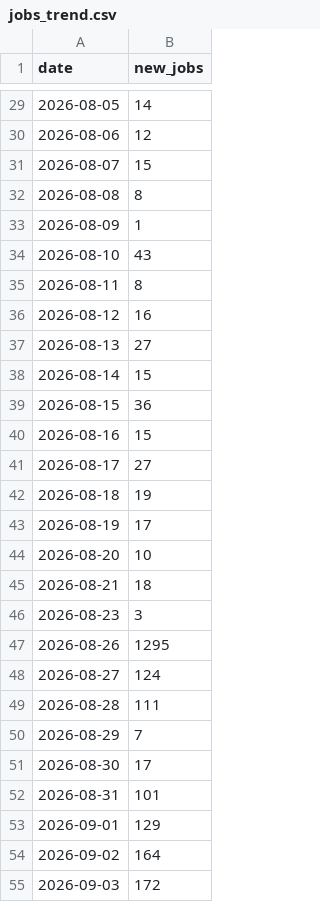
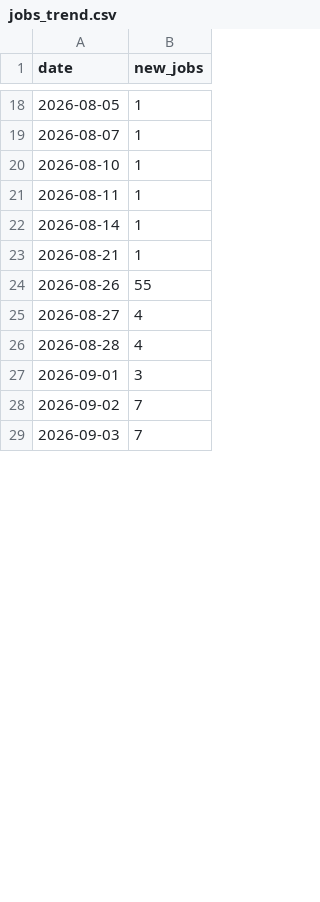
Before and after one commit to ritesh8303/dataforge, a CSV file: data/gold/jobs_trend.csv, drawn as a sheet; only a part is shown, gaps mark what is left out; the diff covers the shown part only.

```diff
--- a/data/gold/jobs_trend.csv
+++ b/data/gold/jobs_trend.csv
@@ -29,27 +18,12 @@
-2026-08-05,14
-2026-08-06,12
-2026-08-07,15
-2026-08-08,8
-2026-08-09,1
-2026-08-10,43
-2026-08-11,8
-2026-08-12,16
-2026-08-13,27
-2026-08-14,15
-2026-08-15,36
-2026-08-16,15
-2026-08-17,27
-2026-08-18,19
-2026-08-19,17
-2026-08-20,10
-2026-08-21,18
-2026-08-23,3
-2026-08-26,1295
-2026-08-27,124
-2026-08-28,111
-2026-08-29,7
-2026-08-30,17
-2026-08-31,101
-2026-09-01,129
-2026-09-02,164
-2026-09-03,172
+2026-08-05,1
+2026-08-07,1
+2026-08-10,1
+2026-08-11,1
+2026-08-14,1
+2026-08-21,1
+2026-08-26,55
+2026-08-27,4
+2026-08-28,4
+2026-09-01,3
+2026-09-02,7
+2026-09-03,7
```
Also changed, not shown: 14 removed rows and 40 edited cells elsewhere in this file, data/gold/data_quality_report.csv, data/gold/top_companies.csv, 28 other files.
